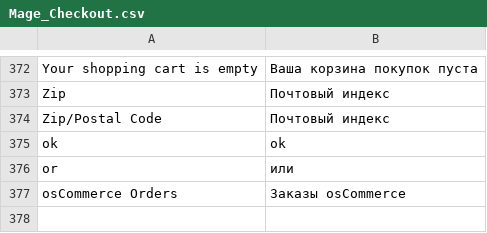
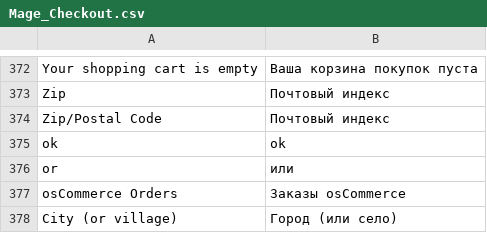
Before and after one commit to patronik/shop.voina.ml, a CSV file: app/locale/ru_RU/Mage_Checkout.csv, drawn as a sheet; only a part is shown, gaps mark what is left out; the diff names each change by its address in the sheet, - before the commit and + after, or states it on an @@ line.

```diff
--- a/app/locale/ru_RU/Mage_Checkout.csv
+++ b/app/locale/ru_RU/Mage_Checkout.csv
+row 378: City (or village) | Город (или село)
```
Also changed, not shown: app/locale/uk_UA/Mage_Catalog.csv, app/locale/uk_UA/Mage_Checkout.csv, 2 other files.
